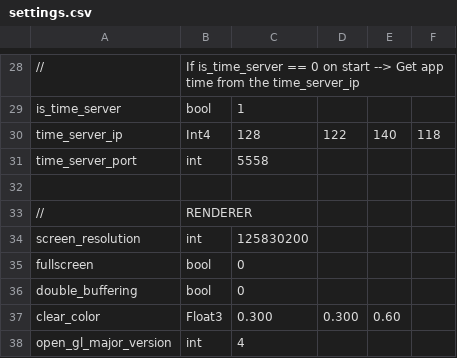
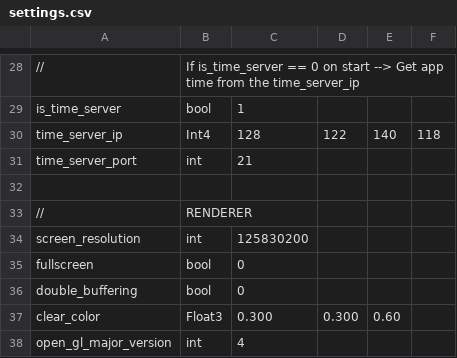
Before and after one commit to jonathantompson/KinectHands, a CSV file: settings.csv, drawn as a sheet; only a part is shown, gaps mark what is left out.

```diff
--- a/settings.csv
+++ b/settings.csv
@@ -30,3 +30,3 @@ is_time_server,                   bool,      1
 time_server_ip,                   Int4,      128, 122, 140, 118
-time_server_port,                 int,       5558
+time_server_port,                 int,       21
 
```
Also changed, not shown: 3 other files.
